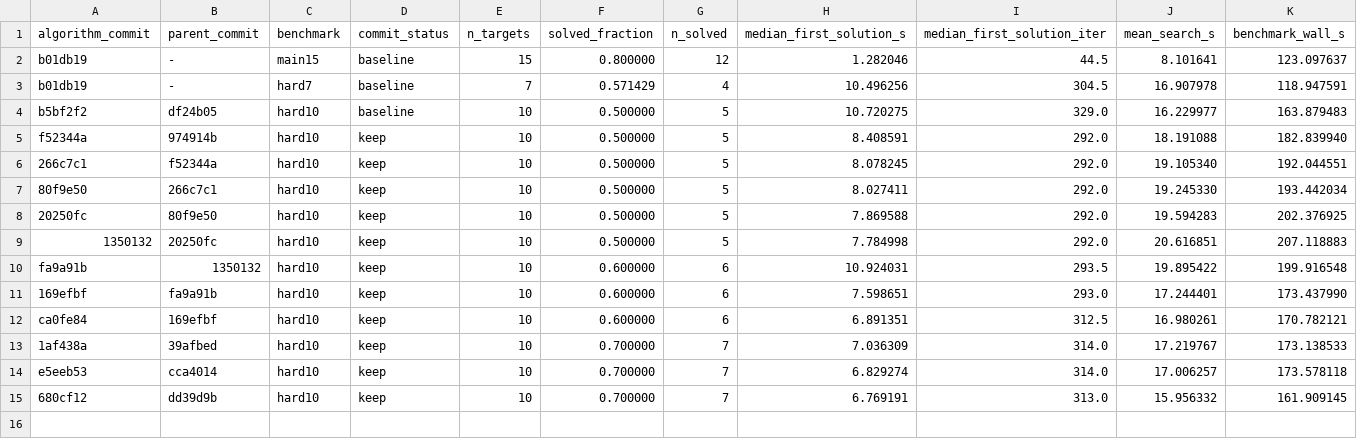
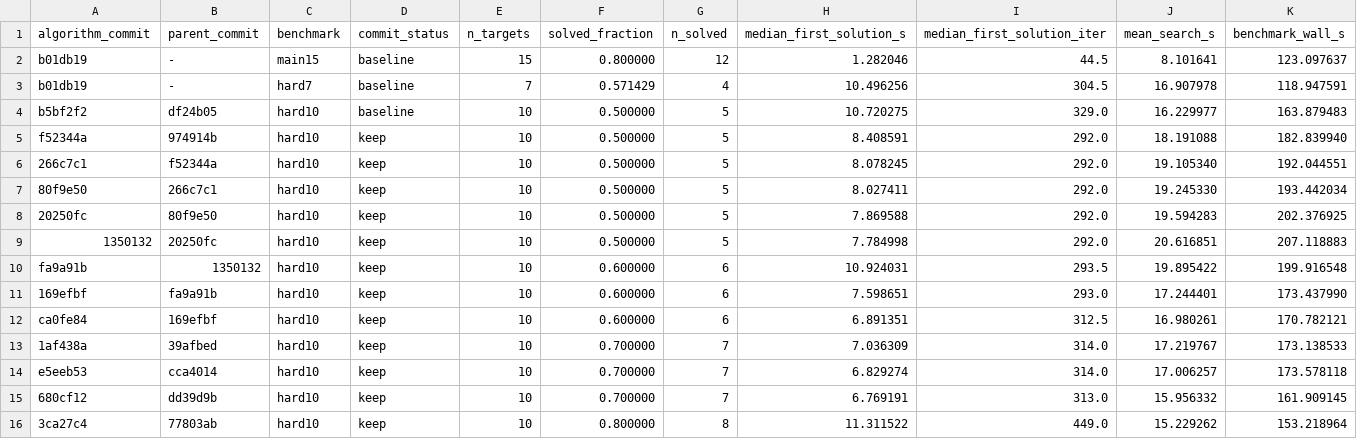
Before and after one commit to pagel-s/aizynthfinder, a TSV file: research/accepted_changes.tsv, drawn as a sheet; only a part is shown; rows hold the shown columns only; the diff names each change by its address in the sheet, - before the commit and + after, or states it on an @@ line.

Commit message:
Record accepted expandable-state scoring keep

```diff
--- a/research/accepted_changes.tsv
+++ b/research/accepted_changes.tsv
+row 16: 3ca27c4 | 77803ab | hard10 | keep | 10 | 0.800000 | 8 | 11.311522 | 449.0 | 15.229262 | 153.218964
```
